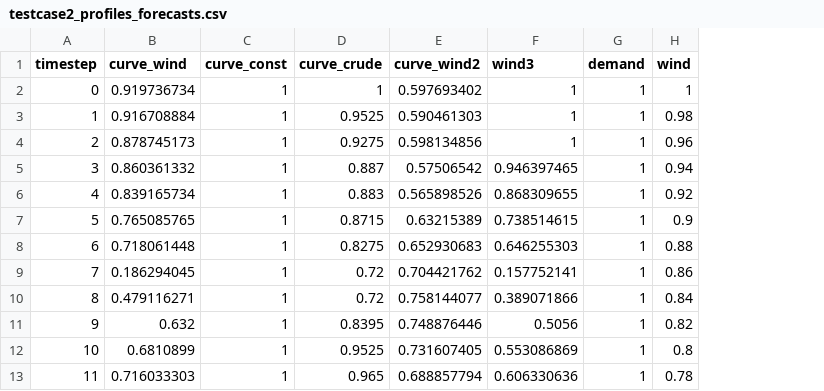
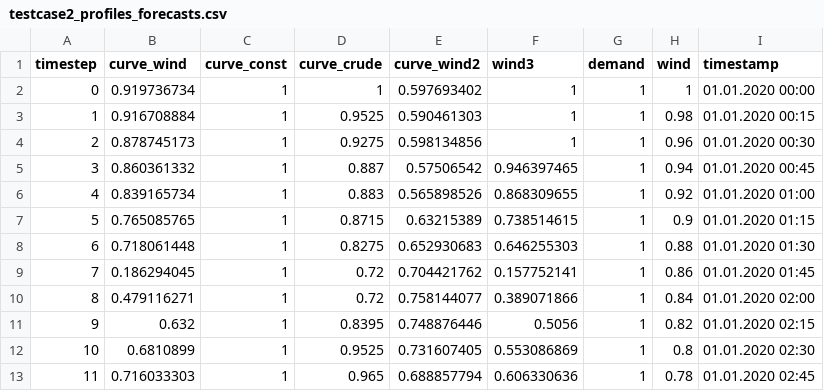
Before and after one commit to oogeso/oogeso, a CSV file: examples/testcase2_profiles_forecasts.csv, drawn as a sheet; only a part is shown; the diff names each change by its address in the sheet, - before the commit and + after, or states it on an @@ line.

Commit message:
Dto update (#8)
* Added time-series profilesto DTO, and conversion methods for file-reading and translation to internal pandas format

* added timeseries timestamps to example case data

* added timeseries timestamps and minor updates to example case data

* -implemented per-device penalty_function, and objective type "penalty" (that minimises overall penalty)
-changed attribute name: edge.model to edge.carrier
-added methods to process time-series input data

* implemented power losses from power_loss_function input (piecewise linear function)

* -changed dto timeseries to be simple lists (timesereis processing handled beforehand)

* added new example

* changed time-series processing to match oogeso dto time series format (simple list)
-updatd method for resampling

* updated example case to match code changes

* fixed error when no penalty is defined

* minor changes

```diff
--- a/examples/testcase2_profiles_forecasts.csv
+++ b/examples/testcase2_profiles_forecasts.csv
+column I (timestamp), rows 2-13: 01.01.2020 00:00 | 01.01.2020 00:15 | 01.01.2020 00:30 | 01.01.2020 00:45 | 01.01.2020 01:00 | 01.01.2020 01:15 | 01.01.2020 01:30 | 01.01.2020 01:45 | 01.01.2020 02:00 | 01.01.2020 02:15 | 01.01.2020 02:30 | 01.01.2020 02:45
```
Also changed, not shown: examples/testcase2_profiles_nowcasts.csv, 19 other files.
